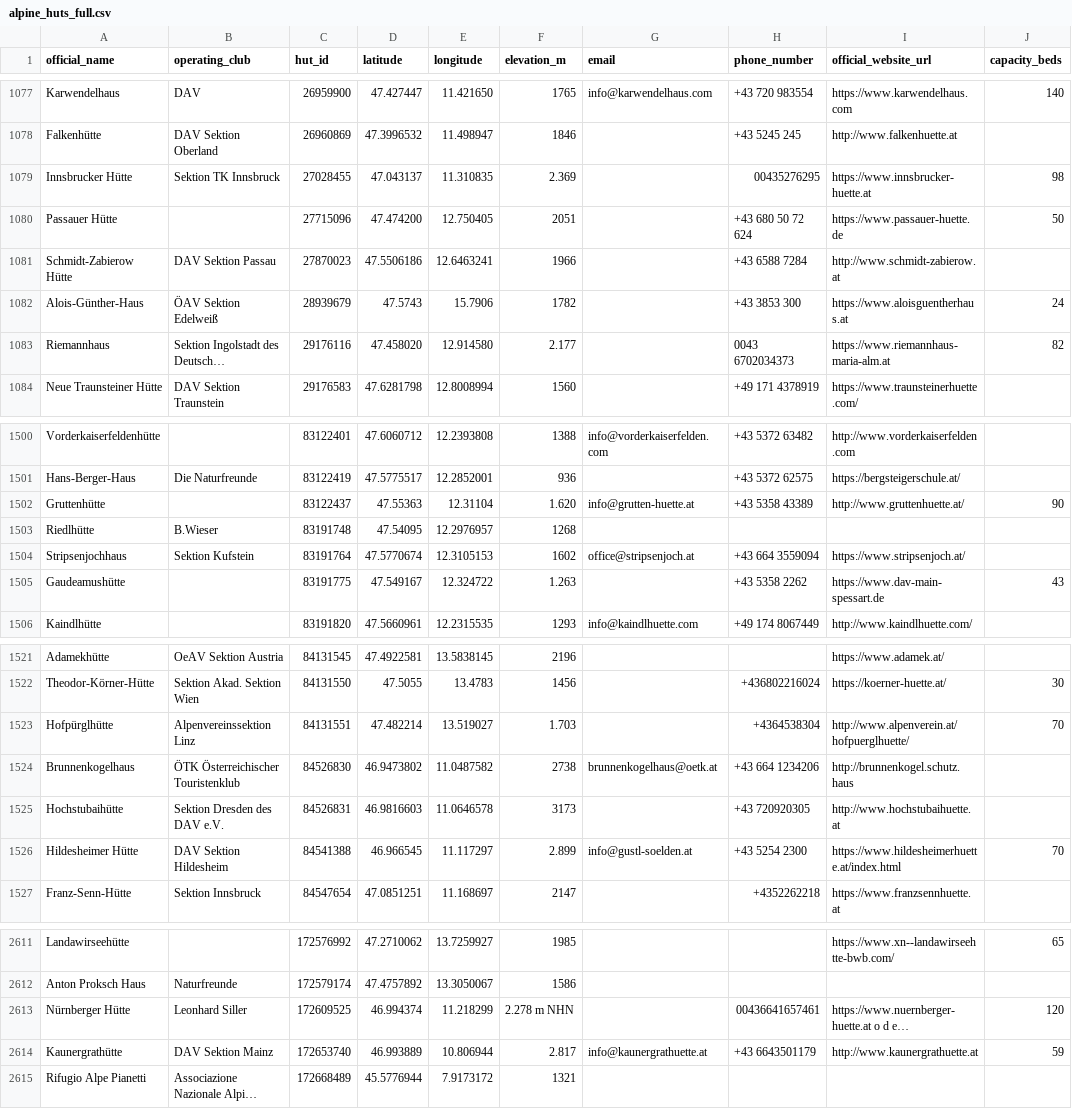
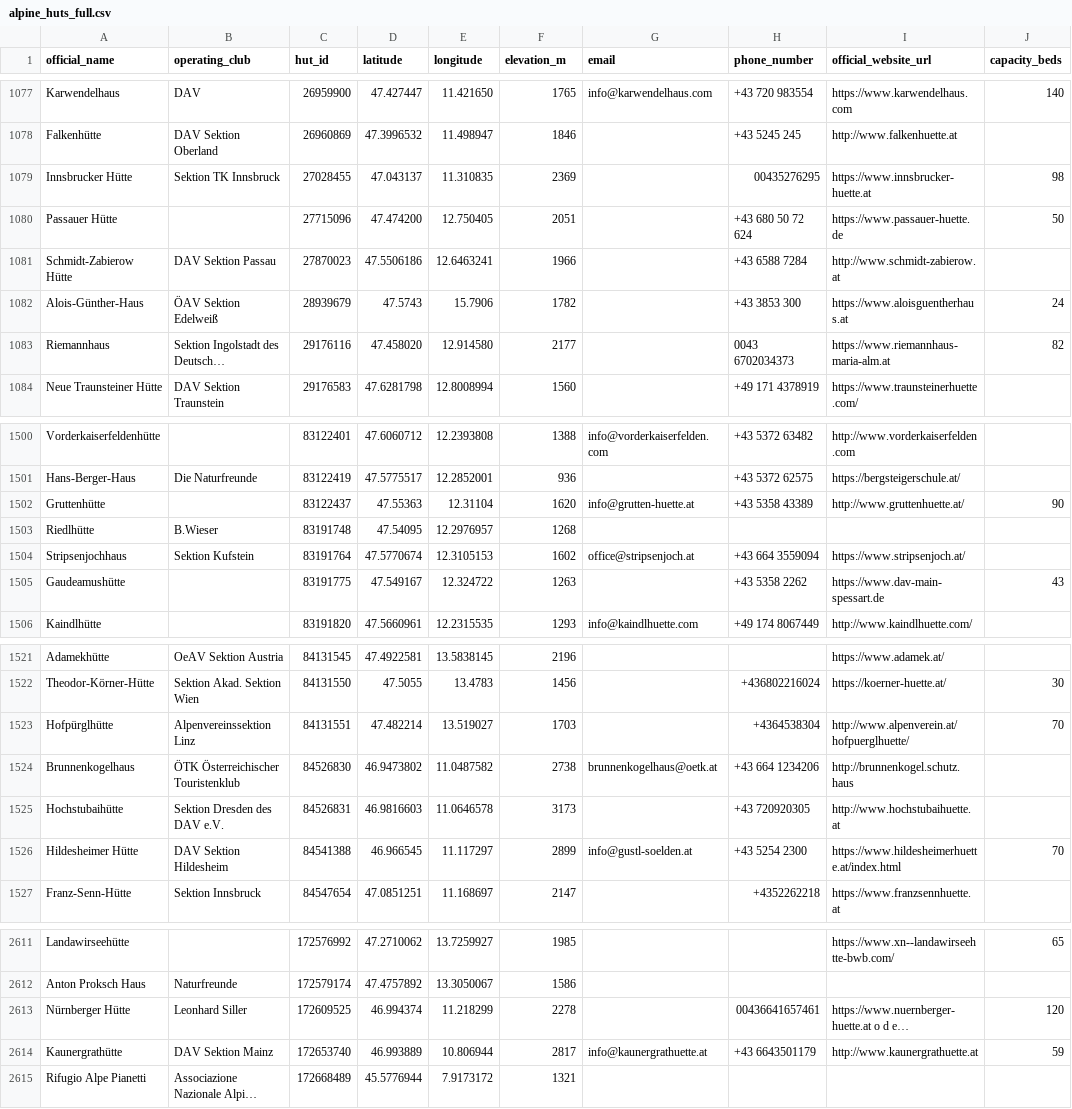
Before and after one commit to severin-kacianka/alpine_hut, a CSV file: data/alpine_huts_full.csv, drawn as a sheet; only a part is shown, gaps mark what is left out; long unchanged cells end in …; the diff covers the shown part only; the diff names each change by its address in the sheet, - before the commit and + after, or states it on an @@ line.

Commit message:
fixed elevation

```diff
--- a/data/alpine_huts_full.csv
+++ b/data/alpine_huts_full.csv
-F1079 (elevation_m): 2.369
+F1079 (elevation_m): 2369
-F1083 (elevation_m): 2.177
+F1083 (elevation_m): 2177
-F1502 (elevation_m): 1.620
+F1502 (elevation_m): 1620
-F1505 (elevation_m): 1.263
+F1505 (elevation_m): 1263
-F1523 (elevation_m): 1.703
+F1523 (elevation_m): 1703
-F1526 (elevation_m): 2.899
+F1526 (elevation_m): 2899
-F2613 (elevation_m): 2.278 m NHN
+F2613 (elevation_m): 2278
-F2614 (elevation_m): 2.817
+F2614 (elevation_m): 2817
```
Also changed, not shown: 63 edited cells elsewhere in this file.
